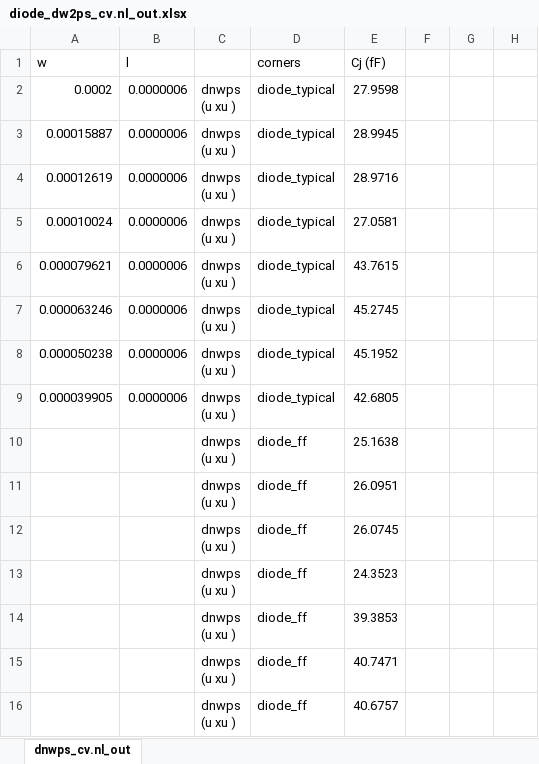
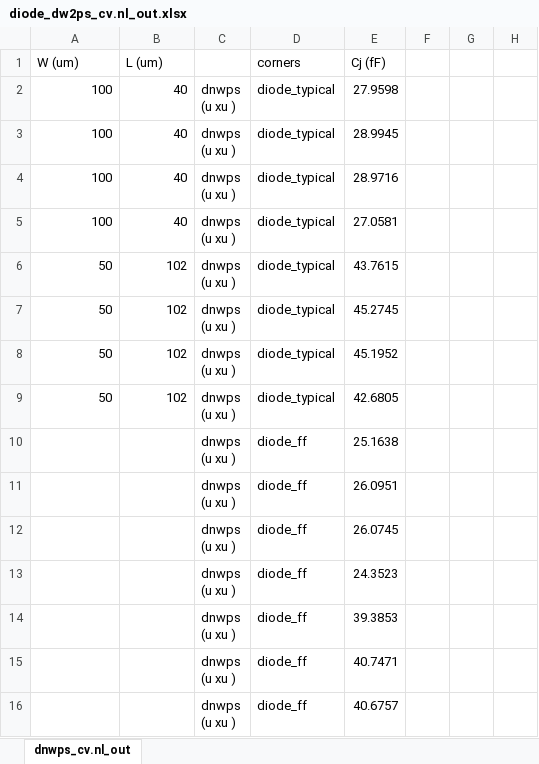
Before and after one commit to google/globalfoundries-pdk-libs-gf180mcu_fd_pr, an Excel workbook: models/xyce/testing/180MCU_SPICE_DATA/Diode/diode_dw2ps_cv.nl_out.xlsx, sheet dnwps_cv.nl_out, drawn as a sheet; only a part is shown; values as stored, in another font and other column widths than the file's, no borders; charts and pictures not drawn; the diff names each change by its address in the sheet, - before the commit and + after, or states it on an @@ line.

```diff
--- a/models/xyce/testing/180MCU_SPICE_DATA/Diode/diode_dw2ps_cv.nl_out.xlsx (sheet dnwps_cv.nl_out)
+++ b/models/xyce/testing/180MCU_SPICE_DATA/Diode/diode_dw2ps_cv.nl_out.xlsx (sheet dnwps_cv.nl_out)
-A1: w
+A1: W (um)
-B1: l
+B1: L (um)
-A2: 0.0002
+A2: 100
-B2:B5: 0.0000006
+B2:B5: 40
-A3: 0.00015887
+A3: 100
-A4: 0.00012619
+A4: 100
-A5: 0.00010024
+A5: 100
-A6: 0.000079621
+A6: 50
-B6:B9: 0.0000006
+B6:B9: 102
-A7: 0.000063246
+A7: 50
-A8: 0.000050238
+A8: 50
-A9: 0.000039905
+A9: 50
```
Also changed, not shown: charts or pictures, models/xyce/testing/180MCU_SPICE_DATA/Diode/diode_nd2ps_06v0_cv.nl_out.xlsx, models/xyce/testing/180MCU_SPICE_DATA/Diode/diode_nw2ps_06v0_cv.nl_out.xlsx, 27 other files.
